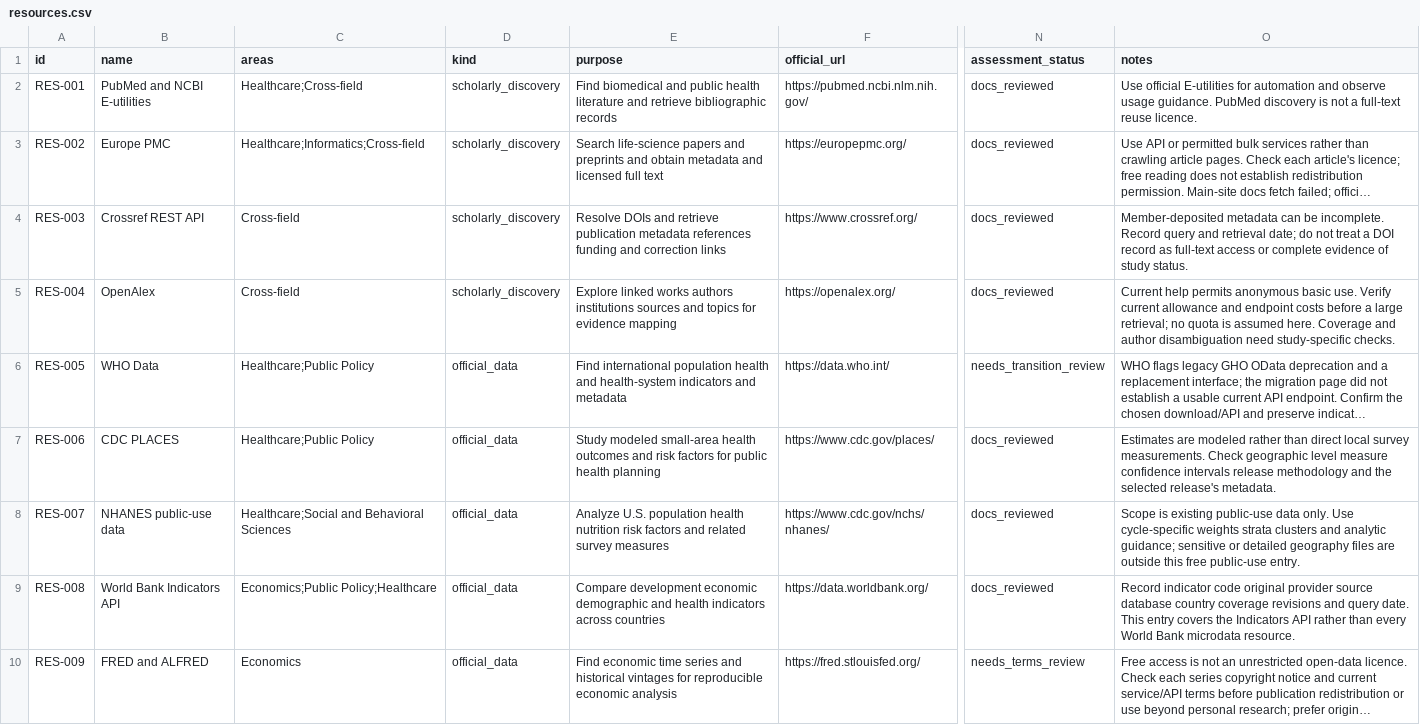
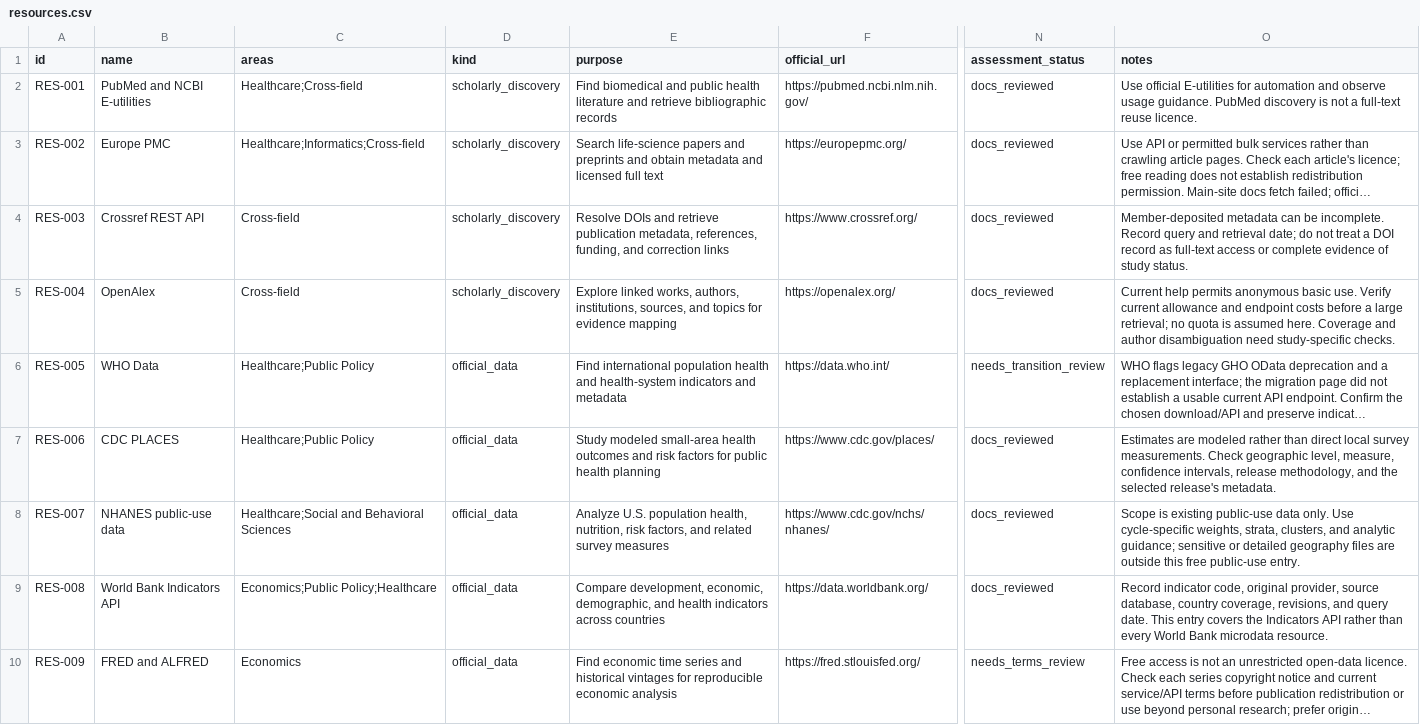
Before and after one commit to Open-Source-Research-Initiative/osri, a CSV file: resources/resources.csv, drawn as a sheet; only a part is shown, gaps mark what is left out; long unchanged cells end in …; the diff covers the shown part only; the diff names each change by its address in the sheet, - before the commit and + after, or states it on an @@ line.

```diff
--- a/resources/resources.csv
+++ b/resources/resources.csv
-E4 (purpose): …retrieve publication metadata references funding and correction…
+E4 (purpose): …retrieve publication metadata, references, funding, and correction…
-E5 (purpose): Explore linked works authors institutions sources and topics…
+E5 (purpose): Explore linked works, authors, institutions, sources, and topics…
-O7 (notes): …Check geographic level measure confidence intervals release methodology and the…
+O7 (notes): …Check geographic level, measure, confidence intervals, release methodology, and the…
-E8 (purpose): …U.S. population health nutrition risk factors and related…
+E8 (purpose): …U.S. population health, nutrition, risk factors, and related…
-O8 (notes): …Use cycle-specific weights strata clusters and analytic…
+O8 (notes): …Use cycle-specific weights, strata, clusters, and analytic…
-E9 (purpose): Compare development economic demographic and health…
+E9 (purpose): Compare development, economic, demographic, and health…
-O9 (notes): Record indicator code original provider source database country coverage revisions and query…
+O9 (notes): Record indicator code, original provider, source database, country coverage, revisions, and query…
```
Also changed, not shown: 27 edited cells elsewhere in this file, tooling/research-tools.csv, topics/example-topics.csv, 32 other files.
